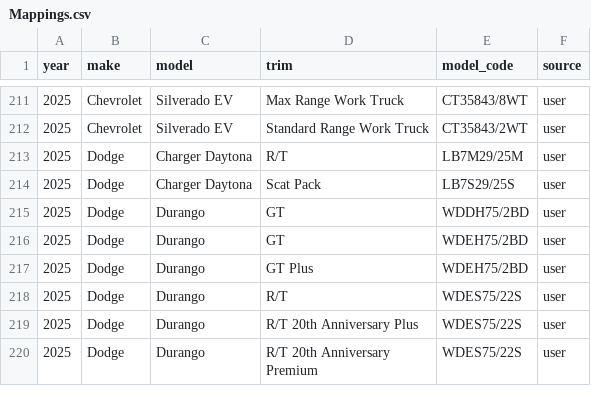
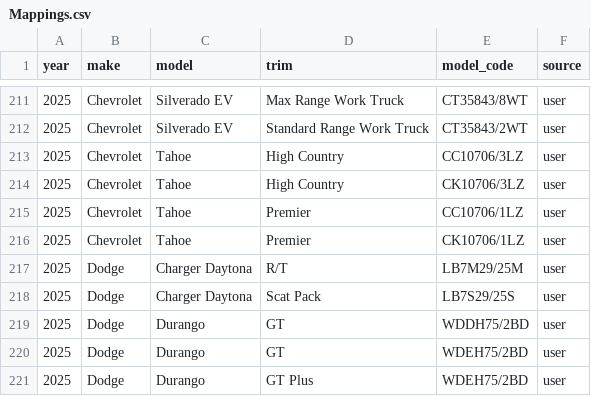
Before and after one commit to klb-text/map, a CSV file: Mappings.csv, drawn as a sheet; only a part is shown, gaps mark what is left out; the shorter side is filled out with more unchanged rows.

Commit message:
chore(mappings): upsert 4 row(s) via AFF UI - 1770503914.9085367

```diff
--- a/Mappings.csv
+++ b/Mappings.csv
@@ -212,2 +212,6 @@ year,make,model,trim,model_code,source
 2025,Chevrolet,Silverado EV,Standard Range Work Truck,CT35843/2WT,user
+2025,Chevrolet,Tahoe,High Country,CC10706/3LZ,user
+2025,Chevrolet,Tahoe,High Country,CK10706/3LZ,user
+2025,Chevrolet,Tahoe,Premier,CC10706/1LZ,user
+2025,Chevrolet,Tahoe,Premier,CK10706/1LZ,user
 2025,Dodge,Charger Daytona,R/T,LB7M29/25M,user
```
